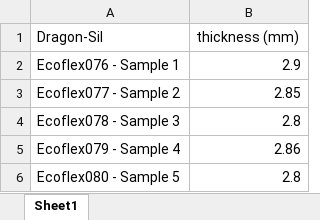
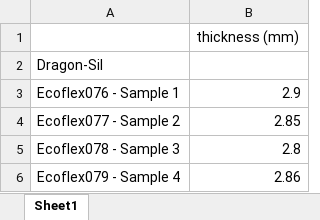
Before and after one commit to te5msride/materials_comparison, an Excel workbook: data/Thickness of Silicone Dog Bone Samples.xlsx, sheet Sheet1, drawn as a sheet; only a part is shown; the shorter side is filled out with more unchanged rows; values as stored, in another font and other column widths than the file's, no borders; addresses are those after the commit; the diff names each change by its address in the sheet, - before the commit and + after, or states it on an @@ line.

```diff
--- a/data/Thickness of Silicone Dog Bone Samples.xlsx (sheet Sheet1)
+++ b/data/Thickness of Silicone Dog Bone Samples.xlsx (sheet Sheet1)
+row 1:  | thickness (mm)
-B2: thickness (mm)
+B2: (empty)
```
Also changed, not shown: 1 other file.
